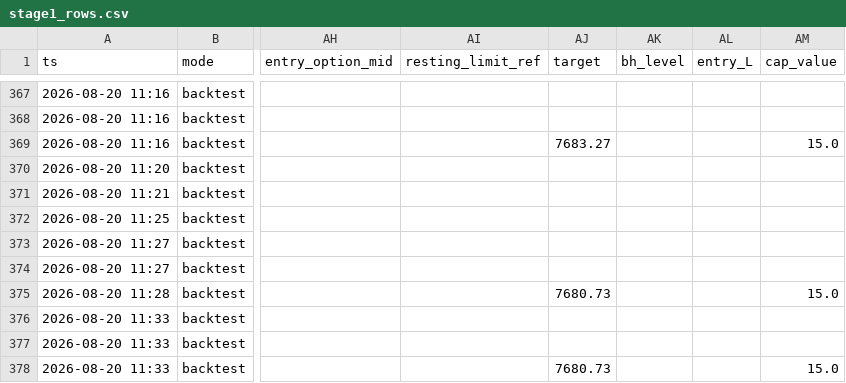
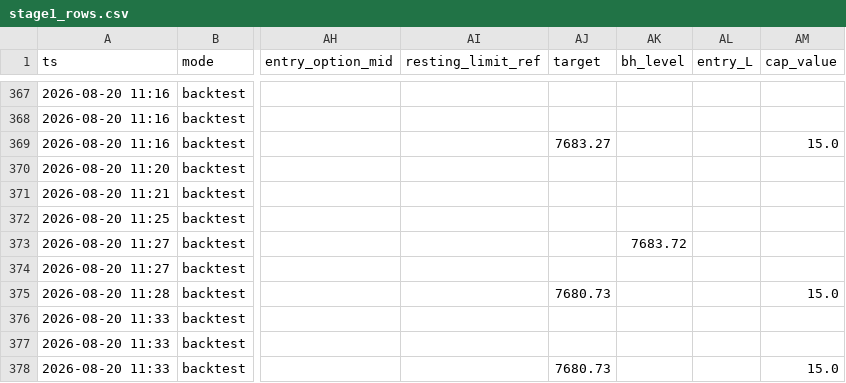
Before and after one commit to dgrissen2/delta_bomb, a CSV file: docs/replay/hiro/scorecard_rehearsal/stage1_rows.csv, drawn as a sheet; only a part is shown, gaps mark what is left out; the diff covers the shown part only; the diff names each change by its address in the sheet, - before the commit and + after, or states it on an @@ line.

```diff
--- a/docs/replay/hiro/scorecard_rehearsal/stage1_rows.csv
+++ b/docs/replay/hiro/scorecard_rehearsal/stage1_rows.csv
-AK373 (bh_level): (empty)
+AK373 (bh_level): 7683.72
```
Also changed, not shown: 11 edited cells elsewhere in this file, docs/replay/hiro/paper_log_backtest.csv, 1 other file.
